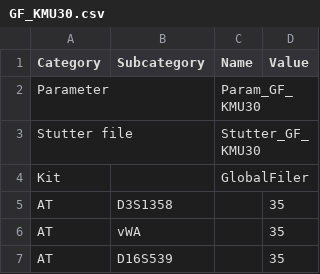
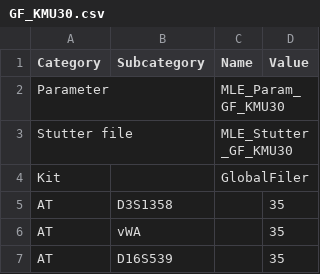
Before and after one commit to manabe0322/KongohPlus, a CSV file: inst/extdata/anameth/GF_KMU30.csv, drawn as a sheet; only a part is shown.

Commit message:
v0.17.0 Update anameth

```diff
--- a/inst/extdata/anameth/GF_KMU30.csv
+++ b/inst/extdata/anameth/GF_KMU30.csv
@@ -1,4 +1,4 @@
 Category,Subcategory,Name,Value
-Parameter,,Param_GF_KMU30,
-Stutter file,,Stutter_GF_KMU30,
+Parameter,,MLE_Param_GF_KMU30,
+Stutter file,,MLE_Stutter_GF_KMU30,
 Kit,,GlobalFiler,
```
